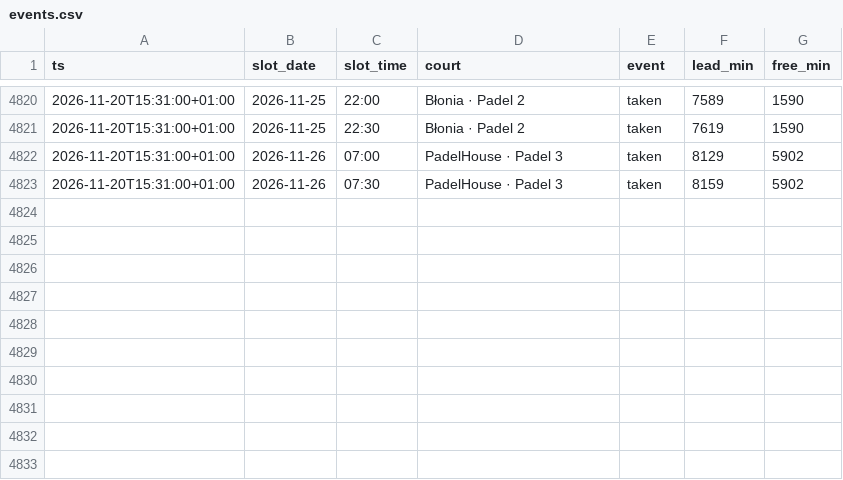
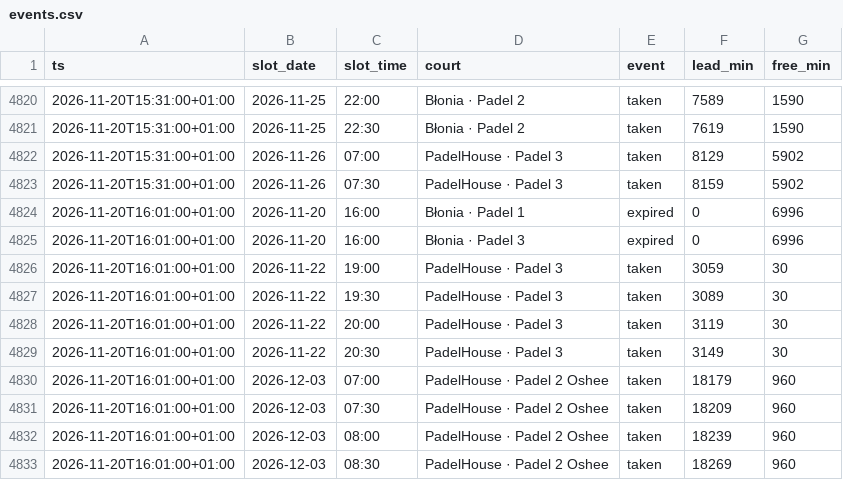
Before and after one commit to romanmelnyk/padel-monitor, a CSV file: data/events.csv, drawn as a sheet; only a part is shown, gaps mark what is left out.

```diff
--- a/data/events.csv
+++ b/data/events.csv
@@ -4823 +4823,11 @@ ts,slot_date,slot_time,court,event,lead_min,free_min
 2026-11-20T15:31:00+01:00,2026-11-26,07:30,PadelHouse · Padel 3,taken,8159,5902
+2026-11-20T16:01:00+01:00,2026-11-20,16:00,Błonia · Padel 1,expired,0,6996
+2026-11-20T16:01:00+01:00,2026-11-20,16:00,Błonia · Padel 3,expired,0,6996
+2026-11-20T16:01:00+01:00,2026-11-22,19:00,PadelHouse · Padel 3,taken,3059,30
+2026-11-20T16:01:00+01:00,2026-11-22,19:30,PadelHouse · Padel 3,taken,3089,30
+2026-11-20T16:01:00+01:00,2026-11-22,20:00,PadelHouse · Padel 3,taken,3119,30
+2026-11-20T16:01:00+01:00,2026-11-22,20:30,PadelHouse · Padel 3,taken,3149,30
+2026-11-20T16:01:00+01:00,2026-12-03,07:00,PadelHouse · Padel 2 Oshee,taken,18179,960
+2026-11-20T16:01:00+01:00,2026-12-03,07:30,PadelHouse · Padel 2 Oshee,taken,18209,960
+2026-11-20T16:01:00+01:00,2026-12-03,08:00,PadelHouse · Padel 2 Oshee,taken,18239,960
+2026-11-20T16:01:00+01:00,2026-12-03,08:30,PadelHouse · Padel 2 Oshee,taken,18269,960
```
Also changed, not shown: data/runs.csv, 1 other file.
